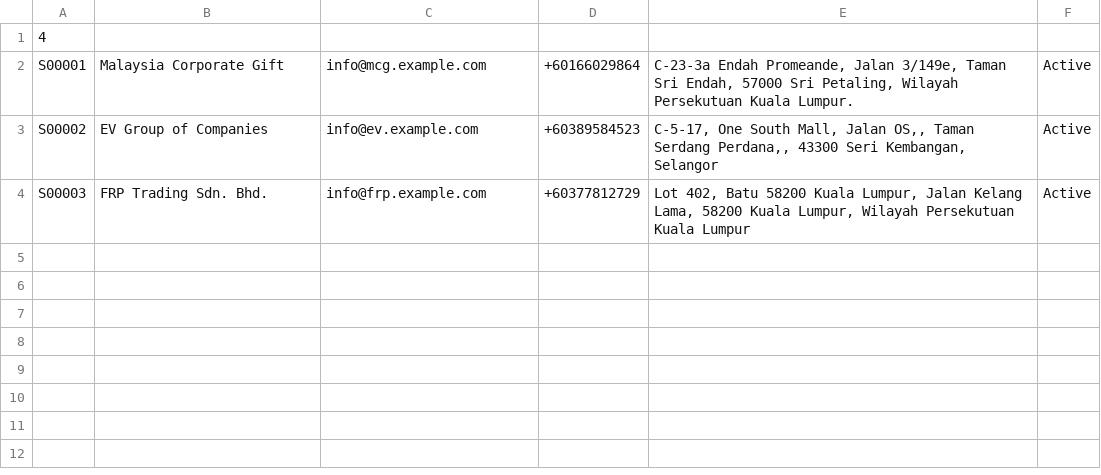
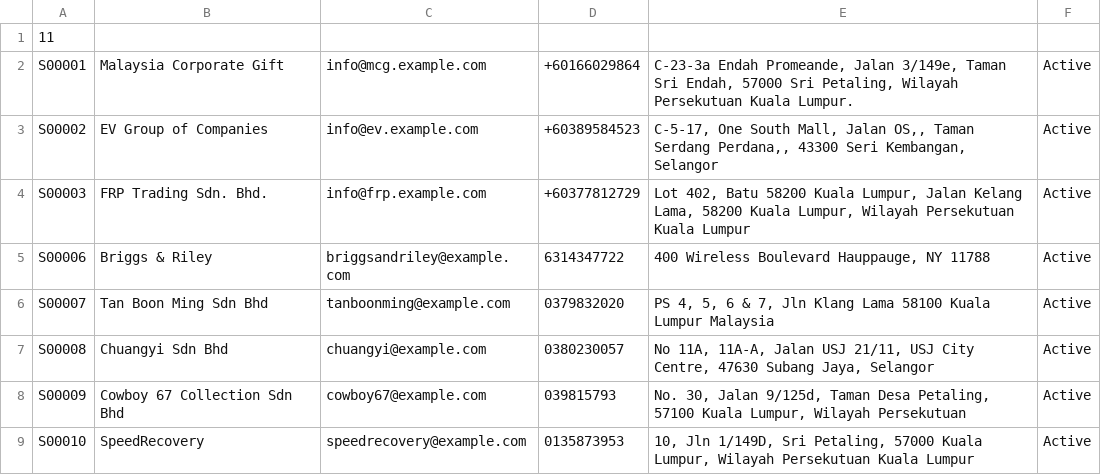
Before and after one commit to dianhenglau/pcms, a CSV file: data/main/suppliers.csv, drawn as a sheet.

```diff
--- a/data/main/suppliers.csv
+++ b/data/main/suppliers.csv
@@ -1,2 +1,2 @@
-4
+11
 S00001,Malaysia Corporate Gift,info@mcg.example.com,+60166029864,"C-23-3a Endah Promeande, Jalan 3/149e, Taman Sri Endah, 57000 Sri Petaling, Wilayah Persekutuan Kuala Lumpur.",Active
@@ -4 +4,6 @@ S00002,EV Group of Companies,info@ev.example.com,+60389584523,"C-5-17, One South
 S00003,FRP Trading Sdn. Bhd.,info@frp.example.com,+60377812729,"Lot 402, Batu 58200 Kuala Lumpur, Jalan Kelang Lama, 58200 Kuala Lumpur, Wilayah Persekutuan Kuala Lumpur",Active
+S00006,Briggs & Riley,briggsandriley@example.com,6314347722,"400 Wireless Boulevard Hauppauge, NY 11788",Active
+S00007,Tan Boon Ming Sdn Bhd,tanboonming@example.com,0379832020,"PS 4, 5, 6 & 7, Jln Klang Lama 58100 Kuala Lumpur Malaysia",Active
+S00008,Chuangyi Sdn Bhd,chuangyi@example.com,0380230057,"No 11A, 11A-A, Jalan USJ 21/11, USJ City Centre, 47630 Subang Jaya, Selangor",Active
+S00009,Cowboy 67 Collection Sdn Bhd,cowboy67@example.com,039815793,"No. 30, Jalan 9/125d, Taman Desa Petaling, 57100 Kuala Lumpur, Wilayah Persekutuan",Active
+S00010,SpeedRecovery,speedrecovery@example.com,0135873953,"10, Jln 1/149D, Sri Petaling, 57000 Kuala Lumpur, Wilayah Persekutuan Kuala Lumpur",Active
```
Also changed, not shown: data/main/catalog.csv, 45 other files.
